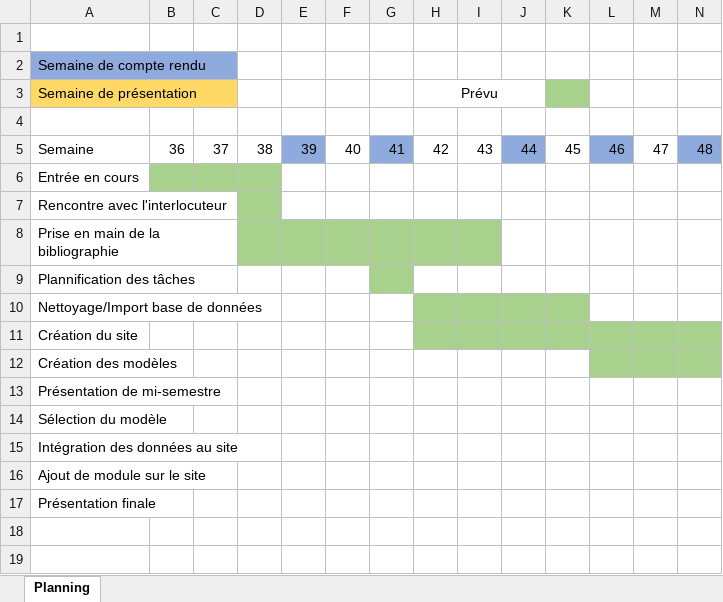
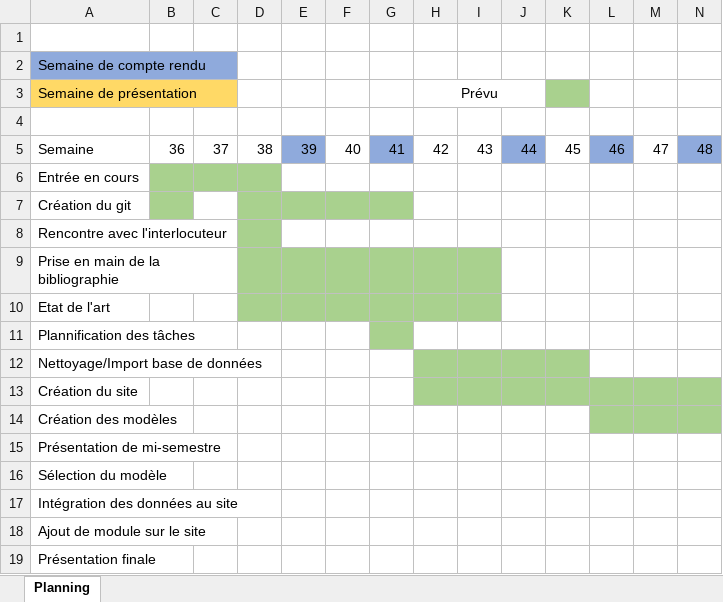
Before and after one commit to Mattt29/TER_Art, an Excel workbook: Rendus/Planning.xlsx, sheet Planning, drawn as a sheet; only a part is shown; values as stored, in another font and other column widths than the file's, no borders; rows hold the shown columns only; the diff names each change by its address in the sheet, - before the commit and + after, or states it on an @@ line.

Commit message:
Mise à jour du planning

```diff
--- a/Rendus/Planning.xlsx (sheet Planning)
+++ b/Rendus/Planning.xlsx (sheet Planning)
+row 7: Création du git
+row 10: Etat de l'art
```
